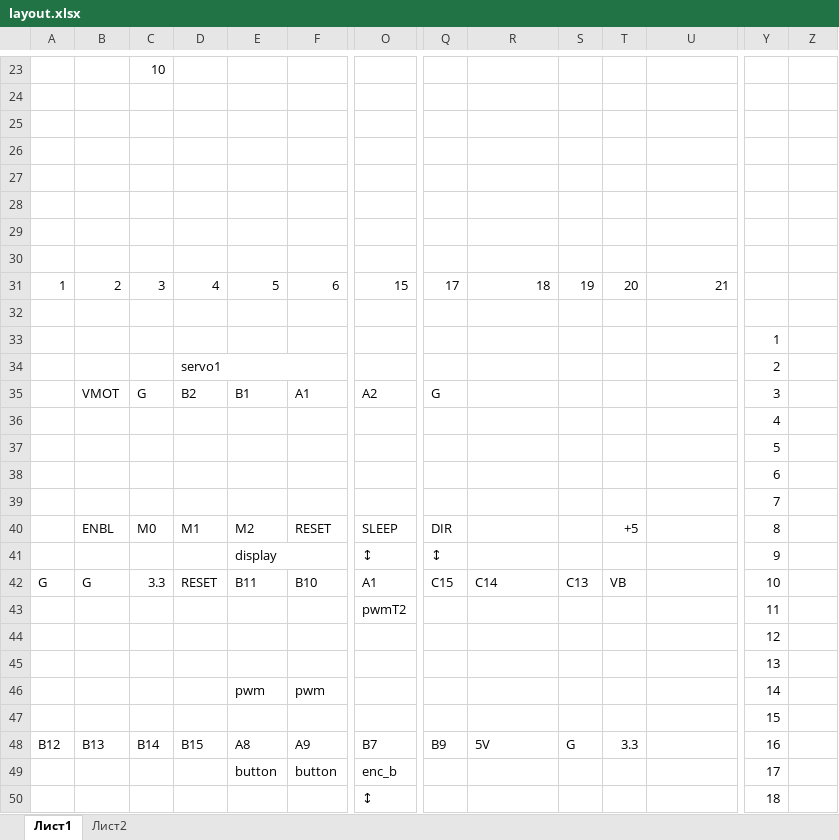
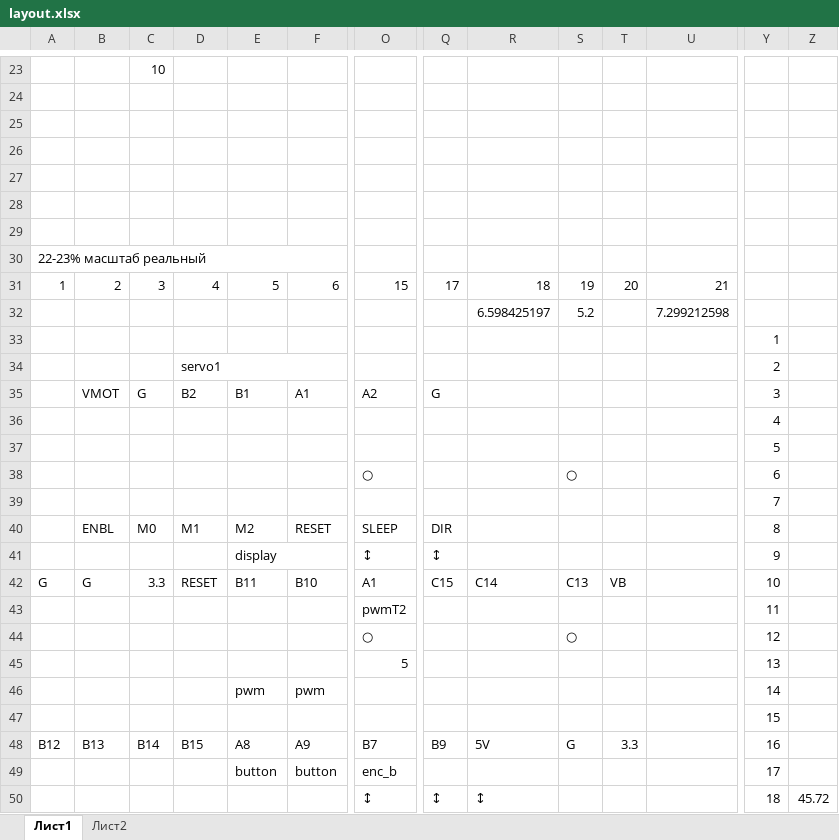
Before and after one commit to svaft/efeed, an Excel workbook: layout.xlsx, sheet Лист1, drawn as a sheet; only a part is shown, gaps mark what is left out; values as stored, in another font and other column widths than the file's, no cell formats; charts and pictures not drawn; removed rows and columns are numbered as before the commit, all else as after; rows hold the shown columns only; the diff names each change by its address in the sheet, - before the commit and + after, or states it on an @@ line.

```diff
--- a/layout.xlsx (sheet Лист1)
+++ b/layout.xlsx (sheet Лист1)
-A30: (empty)
+A30: 22-23% масштаб реальный
+A30:F30 merged
-row 32: (empty)
+row 32:  |  |  |  |  |  |  |  | 6.598425197 | 5.2 |  | 7.299212598
-row 38:  |  |  |  |  |  |  |  |  |  |  |  | 6
+row 38:  |  |  |  |  |  | ○ |  |  | ○ |  |  | 6
-T40: +5
+T40: (empty)
-row 44:  |  |  |  |  |  |  |  |  |  |  |  | 12
-row 45:  |  |  |  |  |  |  |  |  |  |  |  | 13
+row 44:  |  |  |  |  |  | ○ |  |  | ○ |  |  | 12
+row 45:  |  |  |  |  |  | 5 |  |  |  |  |  | 13
-Q50: (empty)
+Q50: ↕
-R50: (empty)
+R50: ↕
-Z50: (empty)
+Z50: 45.72
```
Also changed, not shown: cell formats, 6 other files.
